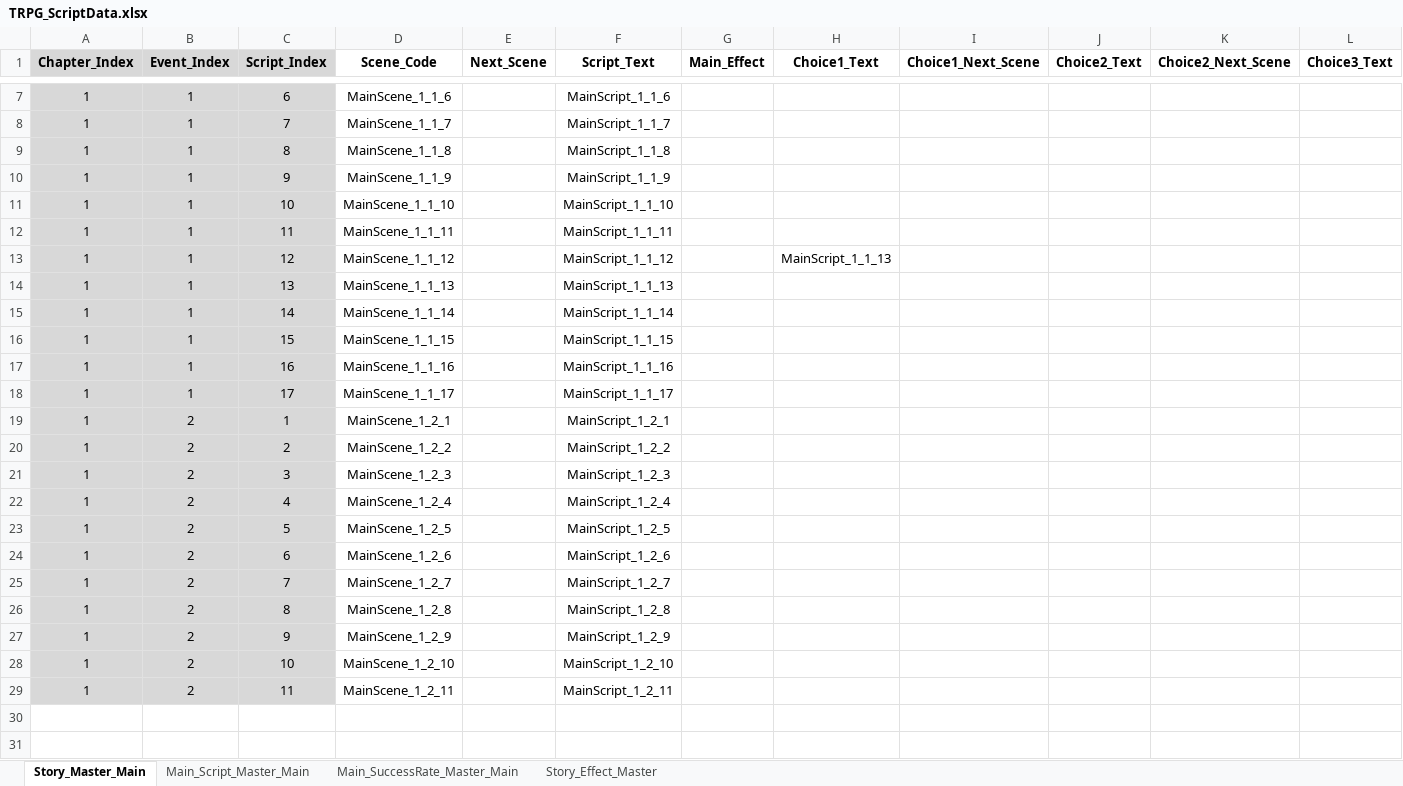
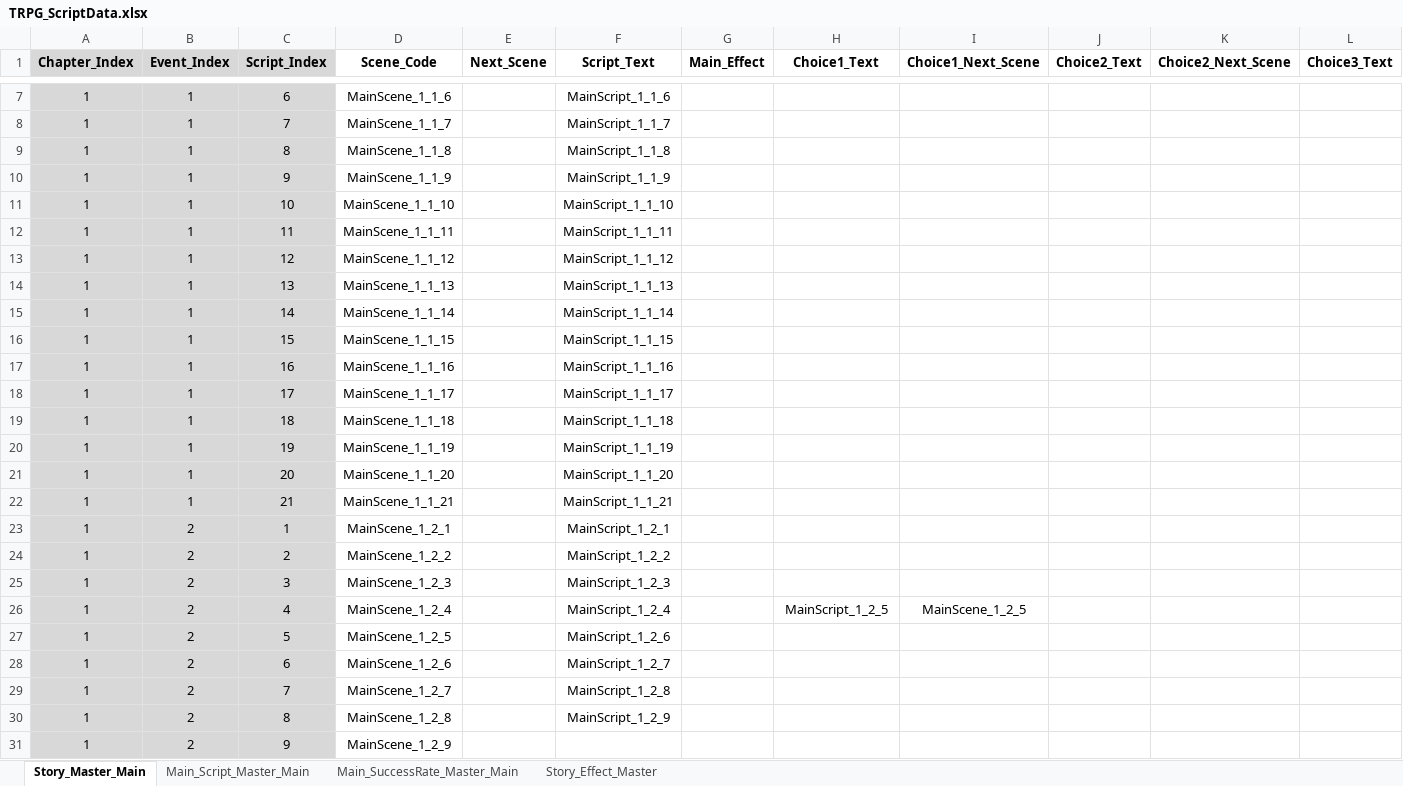
Before and after one commit to SoyCkicken/Adventure, an Excel workbook: JsonFile/Assets/ExcelFiles/TRPG_ScriptData.xlsx, sheet Story_Master_Main, drawn as a sheet; only a part is shown, gaps mark what is left out; values as stored, in another font and other column widths than the file's, no borders; removed rows and columns are numbered as before the commit, all else as after; rows hold the shown columns only; the diff names each change by its address in the sheet, - before the commit and + after, or states it on an @@ line.

Commit message:
script

```diff
--- a/JsonFile/Assets/ExcelFiles/TRPG_ScriptData.xlsx (sheet Story_Master_Main)
+++ b/JsonFile/Assets/ExcelFiles/TRPG_ScriptData.xlsx (sheet Story_Master_Main)
-H13 (Choice1_Text): MainScript_1_1_13
+H13 (Choice1_Text): (empty)
+row 19: 1 | 1 | 18 | MainScene_1_1_18 |  | MainScript_1_1_18
+row 20: 1 | 1 | 19 | MainScene_1_1_19 |  | MainScript_1_1_19
+row 21: 1 | 1 | 20 | MainScene_1_1_20 |  | MainScript_1_1_20
+row 22: 1 | 1 | 21 | MainScene_1_1_21 |  | MainScript_1_1_21
-H26 (Choice1_Text): (empty)
+H26 (Choice1_Text): MainScript_1_2_5
-I26 (Choice1_Next_Scene): (empty)
+I26 (Choice1_Next_Scene): MainScene_1_2_5
-F27 (Script_Text): MainScript_1_2_5
+F27 (Script_Text): MainScript_1_2_6
-F28 (Script_Text): MainScript_1_2_6
+F28 (Script_Text): MainScript_1_2_7
-F29 (Script_Text): MainScript_1_2_7
+F29 (Script_Text): MainScript_1_2_8
-F30 (Script_Text): MainScript_1_2_8
+F30 (Script_Text): MainScript_1_2_9
-F31 (Script_Text): MainScript_1_2_9
+F31 (Script_Text): (empty)
-row 28: 1 | 2 | 10 | MainScene_1_2_10 |  | MainScript_1_2_10
-row 29: 1 | 2 | 11 | MainScene_1_2_11 |  | MainScript_1_2_11
```
Also changed, not shown: sheet Main_Script_Master_Main, formulas that keep their value, 4 other files.
